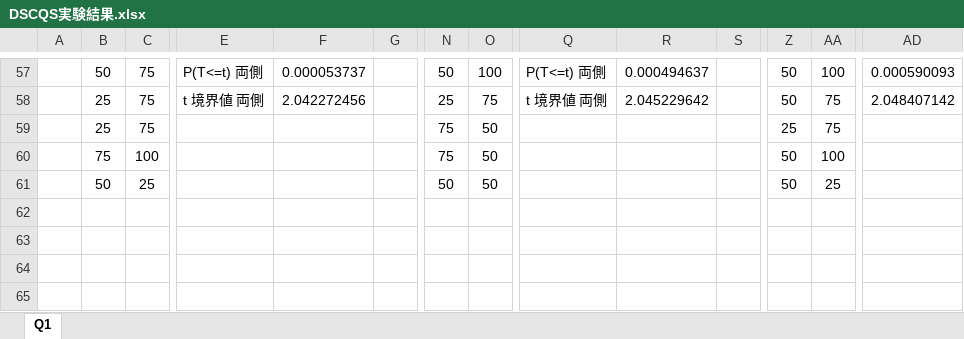
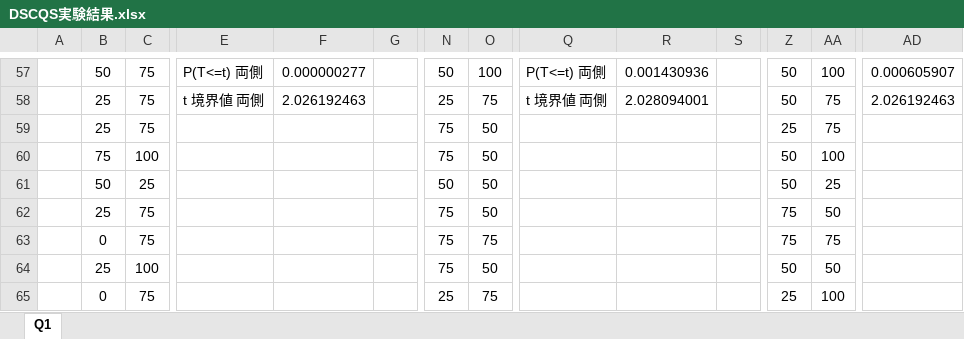
Before and after one commit to Collonville/ACE, an Excel workbook: DSCQS/DSCQS実験結果.xlsx, sheet Q1, drawn as a sheet; only a part is shown, gaps mark what is left out; values as stored, in another font and other column widths than the file's, no borders; charts and pictures not drawn; rows hold the shown columns only; the diff covers the shown part only; the diff names each change by its address in the sheet, - before the commit and + after, or states it on an @@ line.

```diff
--- a/DSCQS/DSCQS実験結果.xlsx (sheet Q1)
+++ b/DSCQS/DSCQS実験結果.xlsx (sheet Q1)
-F57: 0.000053737
+F57: 0.000000277
-R57: 0.000494637
+R57: 0.001430936
-AD57: 0.000590093
+AD57: 0.000605907
-F58: 2.042272456
+F58: 2.026192463
-R58: 2.045229642
+R58: 2.028094001
-AD58: 2.048407142
+AD58: 2.026192463
+row 62:  | 25 | 75 |  |  |  | 75 | 50 |  |  |  | 75 | 50
+row 63:  | 0 | 75 |  |  |  | 75 | 75 |  |  |  | 75 | 75
+row 64:  | 25 | 100 |  |  |  | 75 | 50 |  |  |  | 50 | 50
+row 65:  | 0 | 75 |  |  |  | 25 | 75 |  |  |  | 25 | 100
```
Also changed, not shown: 3 added rows, 3 removed rows, 30 edited cells and cell formats elsewhere in this sheet, charts or pictures, 9 other files.
